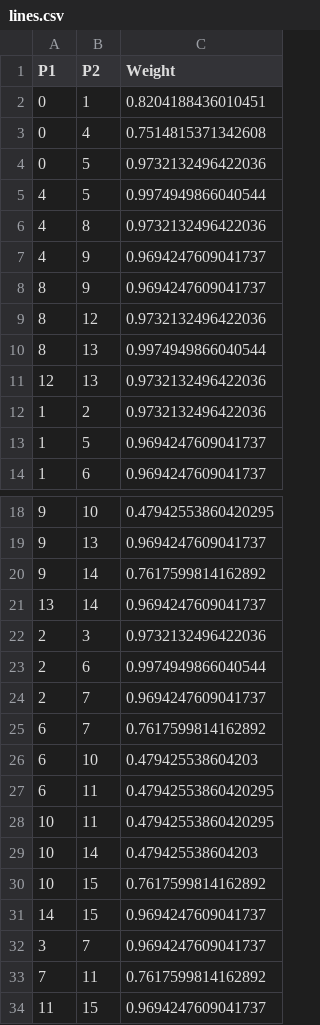
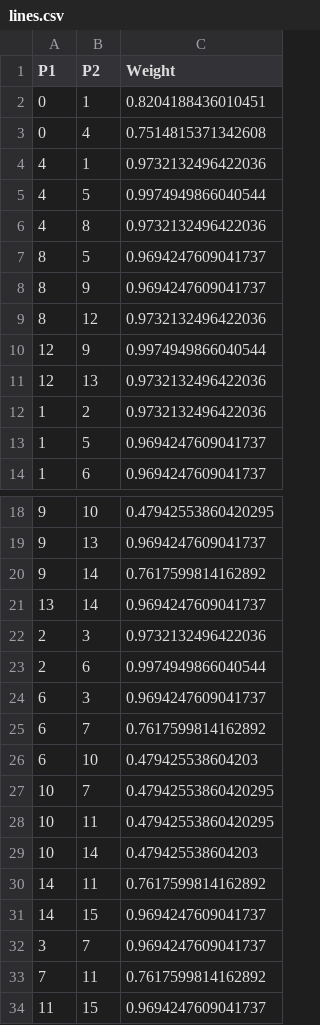
Before and after one commit to El-Bicente/PFEE, a CSV file: Function_to_csv/lines.csv, drawn as a sheet; only a part is shown, gaps mark what is left out.

Commit message:
Error in 2n+1 lines fix

```diff
--- a/Function_to_csv/lines.csv
+++ b/Function_to_csv/lines.csv
@@ -3,9 +3,9 @@ P1,P2,Weight
 0,4,0.7514815371342608
-0,5,0.9732132496422036
+4,1,0.9732132496422036
 4,5,0.9974949866040544
 4,8,0.9732132496422036
-4,9,0.9694247609041737
+8,5,0.9694247609041737
 8,9,0.9694247609041737
 8,12,0.9732132496422036
-8,13,0.9974949866040544
+12,9,0.9974949866040544
 12,13,0.9732132496422036
@@ -23,9 +23,9 @@ P1,P2,Weight
 2,6,0.9974949866040544
-2,7,0.9694247609041737
+6,3,0.9694247609041737
 6,7,0.7617599814162892
 6,10,0.479425538604203
-6,11,0.47942553860420295
+10,7,0.47942553860420295
 10,11,0.47942553860420295
 10,14,0.479425538604203
-10,15,0.7617599814162892
+14,11,0.7617599814162892
 14,15,0.9694247609041737
```
Also changed, not shown: Function_to_csv/triangles.csv, 1 other file.
